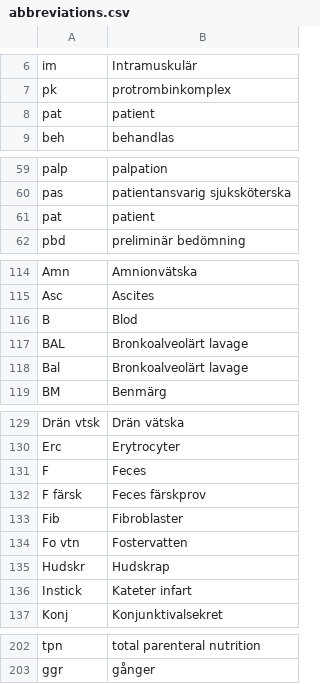
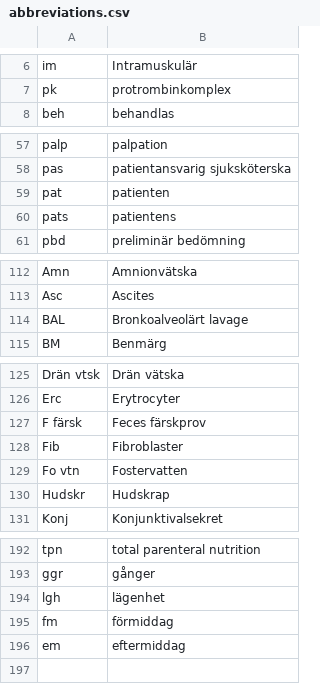
Before and after one commit to lucasros98/nlp_healthcare, a CSV file: data_public/abbreviations.csv, drawn as a sheet; only a part is shown, gaps mark what is left out; the diff covers the shown part only.

Commit message:
cleaned up abbreviations

```diff
--- a/data_public/abbreviations.csv
+++ b/data_public/abbreviations.csv
@@ -7,3 +7,2 @@ im;Intramuskulär
 pk;protrombinkomplex
-pat;patient
 beh;behandlas
@@ -60,3 +58,4 @@ palp;palpation
 pas;patientansvarig sjuksköterska
-pat;patient
+pat;patienten
+pats;patientens
 pbd;preliminär bedömning
@@ -115,5 +113,3 @@ Amn;Amnionvätska
 Asc;Ascites
-B;Blod
 BAL;Bronkoalveolärt lavage
-Bal;Bronkoalveolärt lavage
 BM;Benmärg
@@ -130,3 +126,2 @@ Drän vtsk;Drän vätska
 Erc;Erytrocyter
-F;Feces
 F färsk;Feces färskprov
@@ -135,3 +130,2 @@ Fo vtn;Fostervatten
 Hudskr;Hudskrap
-Instick;Kateter infart
 Konj;Konjunktivalsekret
@@ -203 +193,4 @@ tpn;total parenteral nutrition
 ggr;gånger
+lgh;lägenhet
+fm;förmiddag
+em;eftermiddag
```
Also changed, not shown: 6 removed rows and 1 edited cell elsewhere in this file.
